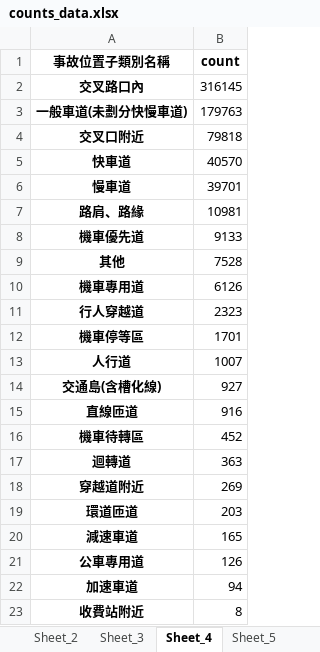
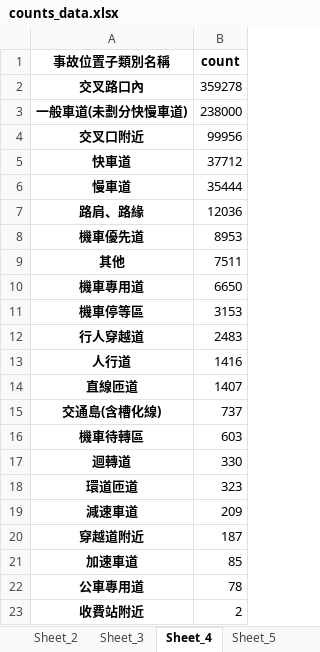
Before and after one commit to SensitiveManic/108TrafficCollisionGeography, an Excel workbook: counts_data.xlsx, sheet Sheet_4, drawn as a sheet; values as stored, in another font and other column widths than the file's, no borders; removed rows and columns are numbered as before the commit, all else as after; the diff names each change by its address in the sheet, - before the commit and + after, or states it on an @@ line.

```diff
--- a/counts_data.xlsx (sheet Sheet_4)
+++ b/counts_data.xlsx (sheet Sheet_4)
-B2 (count): 316145
+B2 (count): 359278
-B3 (count): 179763
+B3 (count): 238000
-B4 (count): 79818
+B4 (count): 99956
-B5 (count): 40570
+B5 (count): 37712
-B6 (count): 39701
+B6 (count): 35444
-B7 (count): 10981
+B7 (count): 12036
-B8 (count): 9133
+B8 (count): 8953
-B9 (count): 7528
+B9 (count): 7511
-B10 (count): 6126
+B10 (count): 6650
-row 11: 行人穿越道 | 2323
-B11 (count): 1701
+B11 (count): 3153
+row 12: 行人穿越道 | 2483
-B13 (count): 1007
+B13 (count): 1416
-row 14: 交通島(含槽化線) | 927
-B14 (count): 916
+B14 (count): 1407
+row 15: 交通島(含槽化線) | 737
-B16 (count): 452
+B16 (count): 603
-B17 (count): 363
+B17 (count): 330
-row 18: 穿越道附近 | 269
-B18 (count): 203
+B18 (count): 323
-B19 (count): 165
+B19 (count): 209
-row 21: 公車專用道 | 126
+row 20: 穿越道附近 | 187
-B21 (count): 94
+B21 (count): 85
+row 22: 公車專用道 | 78
-B23 (count): 8
+B23 (count): 2
```
Also changed, not shown: sheet Sheet_2, sheet Sheet_3, sheet Sheet_7, sheet Sheet_9, sheet Sheet_10, sheet Sheet_6, 3 more sheets, 1 other file.
